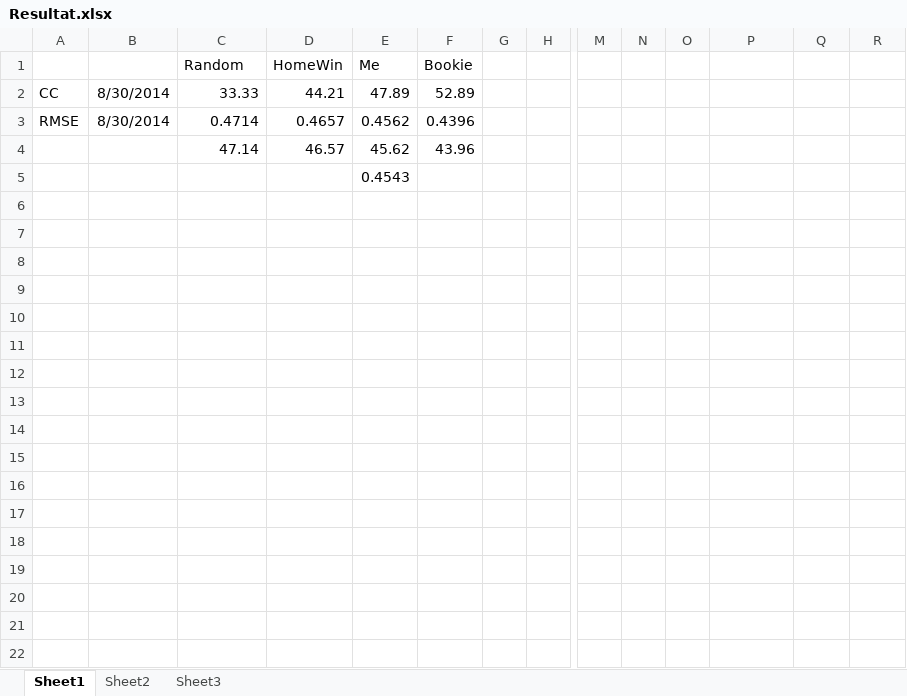
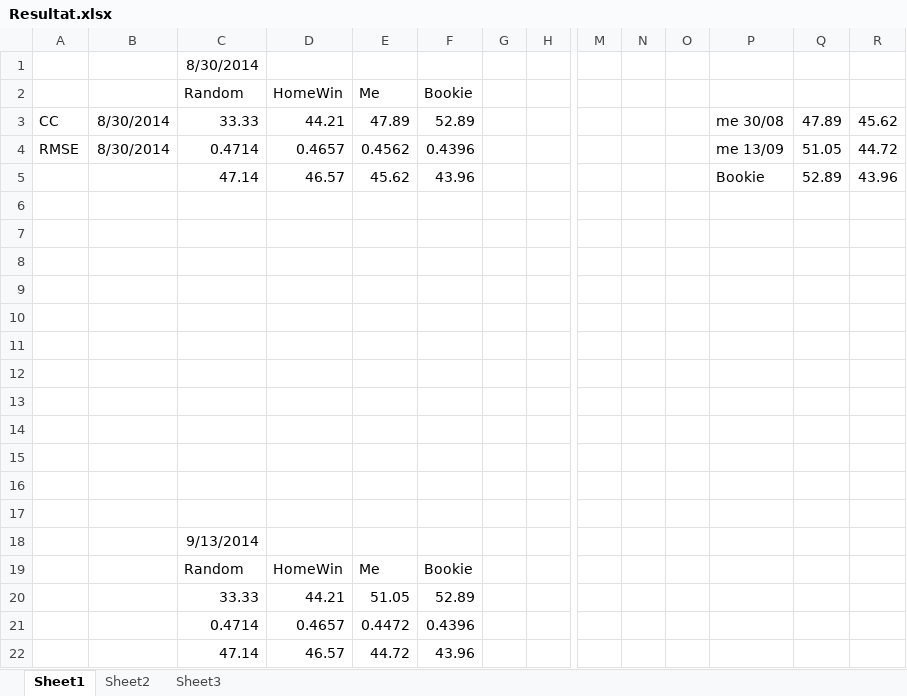
Before and after one commit to jymaiso/SoccerMachineLearning, an Excel workbook: Documentation/Resultat.xlsx, sheet Sheet1, drawn as a sheet; only a part is shown, gaps mark what is left out; values as stored, in another font and other column widths than the file's, no borders; charts and pictures not drawn; removed rows and columns are numbered as before the commit, all else as after; rows hold the shown columns only; the diff names each change by its address in the sheet, - before the commit and + after, or states it on an @@ line.

```diff
--- a/Documentation/Resultat.xlsx (sheet Sheet1)
+++ b/Documentation/Resultat.xlsx (sheet Sheet1)
+row 1:  |  | 8/30/2014
-P3: (empty)
+P3: me 30/08
-Q3: (empty)
+Q3: 47.89
-R3: (empty)
+R3: 45.62
-P4: (empty)
+P4: me 13/09
-Q4: (empty)
+Q4: 51.05
-R4: (empty)
+R4: 44.72
+row 5:  |  | 47.14 | 46.57 | 45.62 | 43.96 |  |  |  |  |  | Bookie | 52.89 | 43.96
+row 6: (empty)
+row 7: (empty)
+row 8: (empty)
+row 9: (empty)
+row 10: (empty)
+row 11: (empty)
+row 12: (empty)
+row 13: (empty)
+row 14: (empty)
+row 15: (empty)
+row 16: (empty)
+row 17: (empty)
+row 18:  |  | 9/13/2014
+row 19:  |  | Random | HomeWin | Me | Bookie
+row 20:  |  | 33.33 | 44.21 | 51.05 | 52.89
+row 21:  |  | 0.4714 | 0.4657 | 0.4472 | 0.4396
-E22 (Me): 45.62
+E22 (Me): 44.72
-row 5:  |  |  |  | 0.4543
```
Also changed, not shown: formulas that keep their value, charts or pictures, 21 other files.
